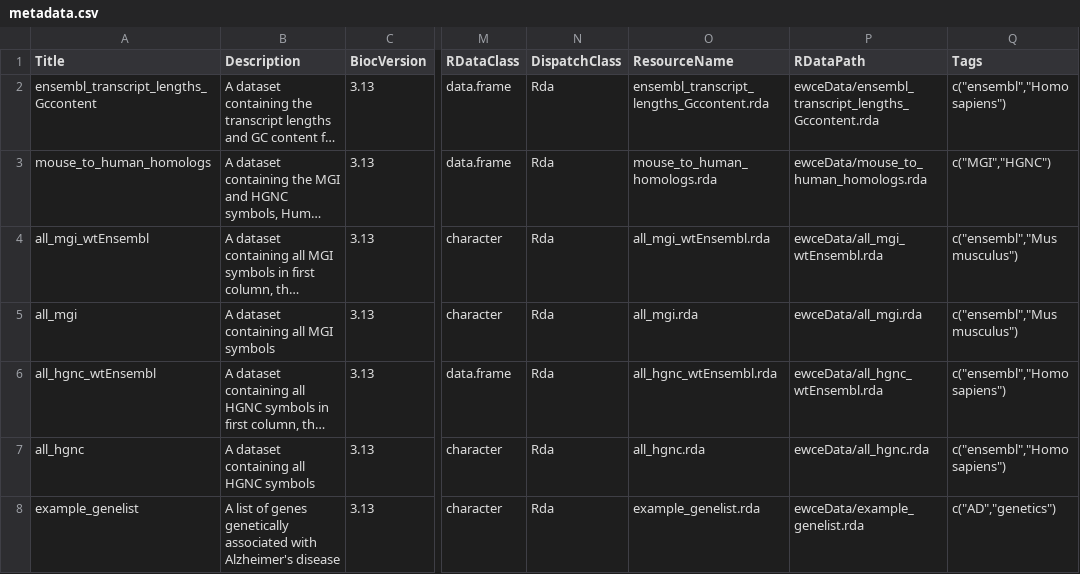
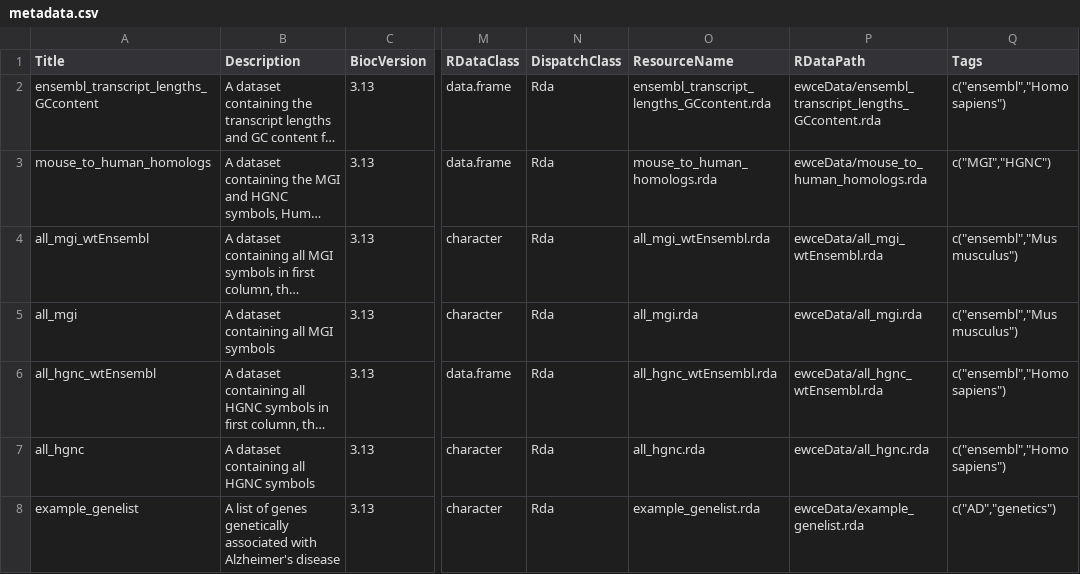
Before and after one commit to neurogenomics/ewceData, a CSV file: inst/extdata/metadata.csv, drawn as a sheet; only a part is shown, gaps mark what is left out; long unchanged cells end in …; the diff names each change by its address in the sheet, - before the commit and + after, or states it on an @@ line.

Commit message:
Construction of EWCE Data package

```diff
--- a/inst/extdata/metadata.csv
+++ b/inst/extdata/metadata.csv
-A2 (Title): ensembl_transcript_lengths_Gccontent
+A2 (Title): ensembl_transcript_lengths_GCcontent
-O2 (ResourceName): ensembl_transcript_lengths_Gccontent.rda
+O2 (ResourceName): ensembl_transcript_lengths_GCcontent.rda
-P2 (RDataPath): ewceData/ensembl_transcript_lengths_Gccontent.rda
+P2 (RDataPath): ewceData/ensembl_transcript_lengths_GCcontent.rda
```
Also changed, not shown: 42 other files.
